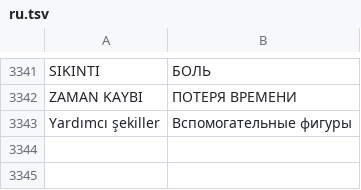
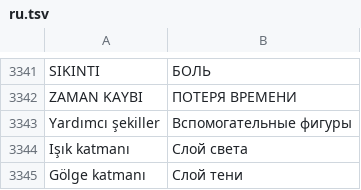
Before and after one commit to ahmetkar/DrawGuidance, a TSV file: android/app/src/main/resources/i18n/ru.tsv, drawn as a sheet; only a part is shown, gaps mark what is left out; the diff names each change by its address in the sheet, - before the commit and + after, or states it on an @@ line.

```diff
--- a/android/app/src/main/resources/i18n/ru.tsv
+++ b/android/app/src/main/resources/i18n/ru.tsv
+row 3344: Işık katmanı | Слой света
+row 3345: Gölge katmanı | Слой тени
```
Also changed, not shown: android/app/src/main/resources/i18n/ar.tsv, android/app/src/main/resources/i18n/ko.tsv, 27 other files.
